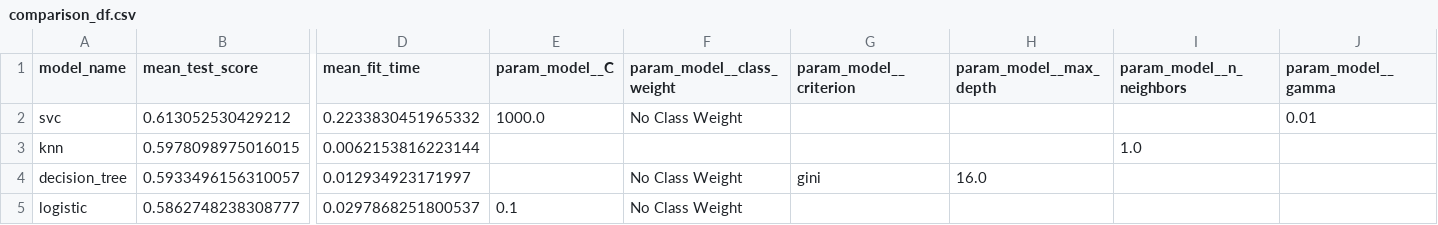
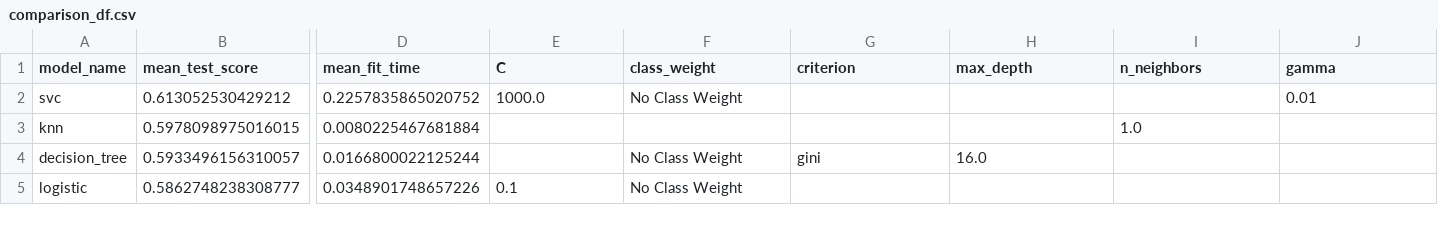
Before and after one commit to UBC-MDS/Red-Wine-Quality-Prediction, a CSV file: results/tables/comparison_df.csv, drawn as a sheet; only a part is shown, gaps mark what is left out; the diff names each change by its address in the sheet, - before the commit and + after, or states it on an @@ line.

Commit message:
changed column names of the data frame for model hyperparameter tuning

```diff
--- a/results/tables/comparison_df.csv
+++ b/results/tables/comparison_df.csv
-E1: param_model__C
+E1: C
-F1: param_model__class_weight
+F1: class_weight
-G1: param_model__criterion
+G1: criterion
-H1: param_model__max_depth
+H1: max_depth
-I1: param_model__n_neighbors
+I1: n_neighbors
-J1: param_model__gamma
+J1: gamma
-D2 (mean_fit_time): 0.2233830451965332
+D2 (mean_fit_time): 0.2257835865020752
-D3 (mean_fit_time): 0.0062153816223144
+D3 (mean_fit_time): 0.0080225467681884
-D4 (mean_fit_time): 0.012934923171997
+D4 (mean_fit_time): 0.0166800022125244
-D5 (mean_fit_time): 0.0297868251800537
+D5 (mean_fit_time): 0.0348901748657226
```
Also changed, not shown: results/tables/decision_tree_grid_search.csv, results/tables/svc_grid_search.csv, 14 other files.
